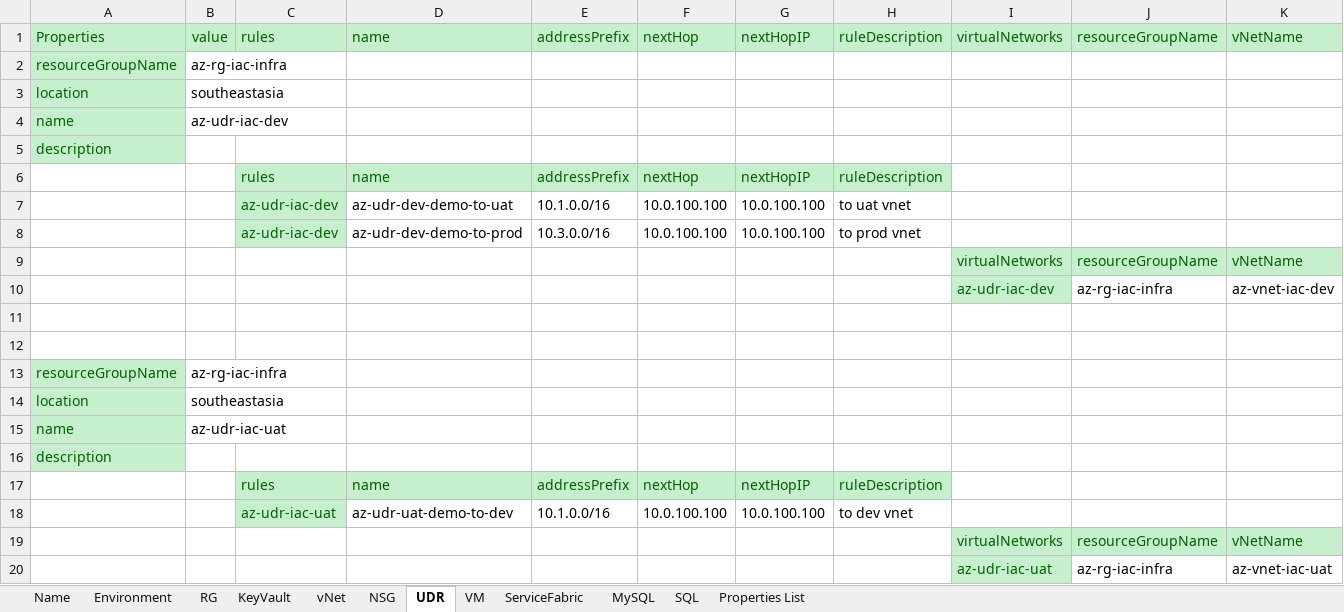
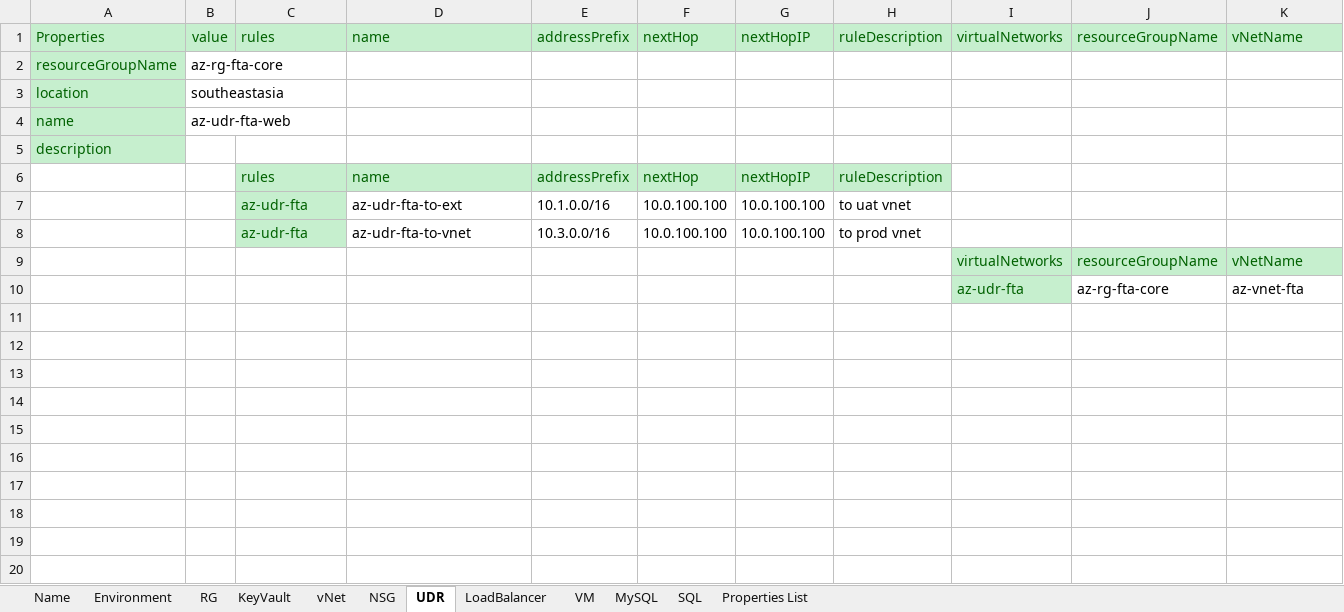
Before and after one commit to XuzhouHuang/azure-infra-as-code, an Excel workbook: AzureEnv.xlsx, sheet UDR, drawn as a sheet; only a part is shown; values as stored, in another font and other column widths than the file's, no borders; removed rows and columns are numbered as before the commit, all else as after; rows hold the shown columns only; the diff names each change by its address in the sheet, - before the commit and + after, or states it on an @@ line.

```diff
--- a/AzureEnv.xlsx (sheet UDR)
+++ b/AzureEnv.xlsx (sheet UDR)
-sheet tab: ServiceFabric
+sheet tab: LoadBalancer
-B2: az-rg-iac-infra
+B2: az-rg-fta-core
-B4: az-udr-iac-dev
+B4: az-udr-fta-web
-C7:C8: az-udr-iac-dev
+C7:C8: az-udr-fta
-D7: az-udr-dev-demo-to-uat
+D7: az-udr-fta-to-ext
-D8: az-udr-dev-demo-to-prod
+D8: az-udr-fta-to-vnet
-row 10:  |  |  |  |  |  |  |  | az-udr-iac-dev | az-rg-iac-infra | az-vnet-iac-dev
-row 10: (empty)
+row 10:  |  |  |  |  |  |  |  | az-udr-fta | az-rg-fta-core | az-vnet-fta
-I10 fill: none
+I10 fill: #C6EFCE
-row 12: (empty)
-row 13: resourceGroupName | az-rg-iac-infra
-row 14: location | southeastasia
-row 15: name | az-udr-iac-uat
-row 16: description
-row 17:  |  | rules | name | addressPrefix | nextHop | nextHopIP | ruleDescription
-row 18:  |  | az-udr-iac-uat | az-udr-uat-demo-to-dev | 10.1.0.0/16 | 10.0.100.100 | 10.0.100.100 | to dev vnet
-row 19:  |  |  |  |  |  |  |  | virtualNetworks | resourceGroupName | vNetName
-row 20:  |  |  |  |  |  |  |  | az-udr-iac-uat | az-rg-iac-infra | az-vnet-iac-uat
```
Also changed, not shown: sheet NSG, sheet vNet, sheet KeyVault, sheet VM, sheet MySQL, sheet Name, 2 more sheets.
